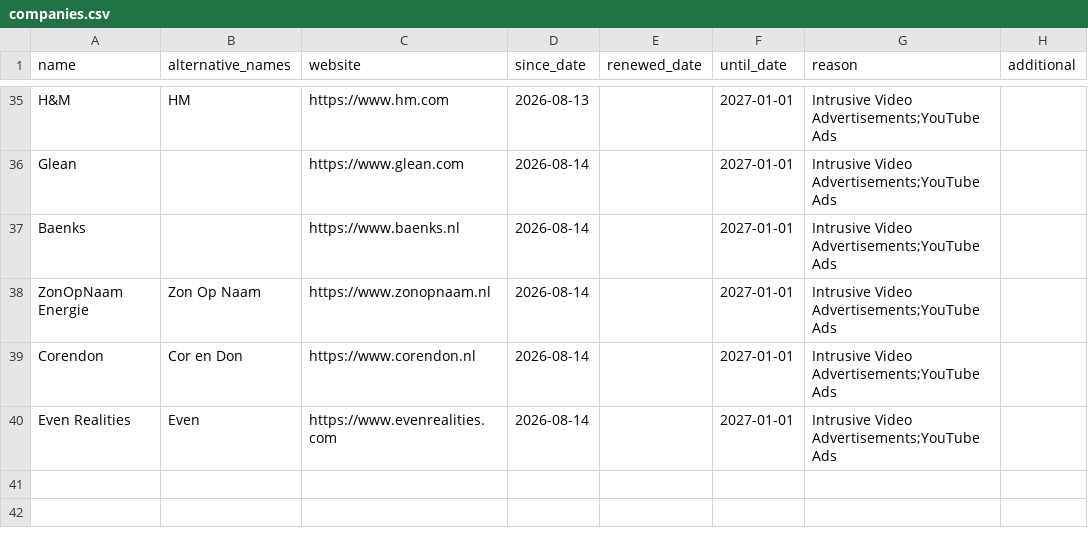
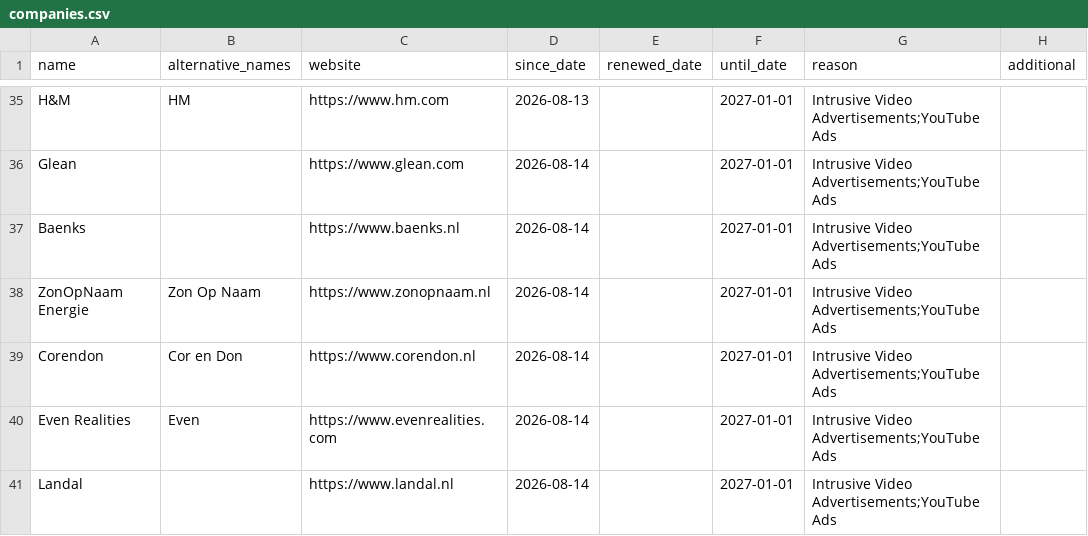
Before and after one commit to HNJAMeindersma/blacklist, a CSV file: companies.csv, drawn as a sheet; only a part is shown, gaps mark what is left out.

Commit message:
Update companies.csv

```diff
--- a/companies.csv
+++ b/companies.csv
@@ -40 +40,2 @@
 "Even Realities","Even","https://www.evenrealities.com",2026-08-14,,2027-01-01,"Intrusive Video Advertisements;YouTube Ads",
+"Landal",,"https://www.landal.nl",2026-08-14,,2027-01-01,"Intrusive Video Advertisements;YouTube Ads",
```
